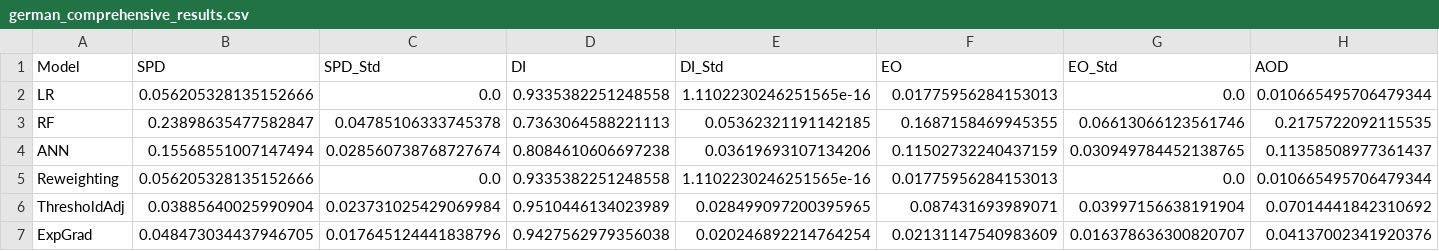
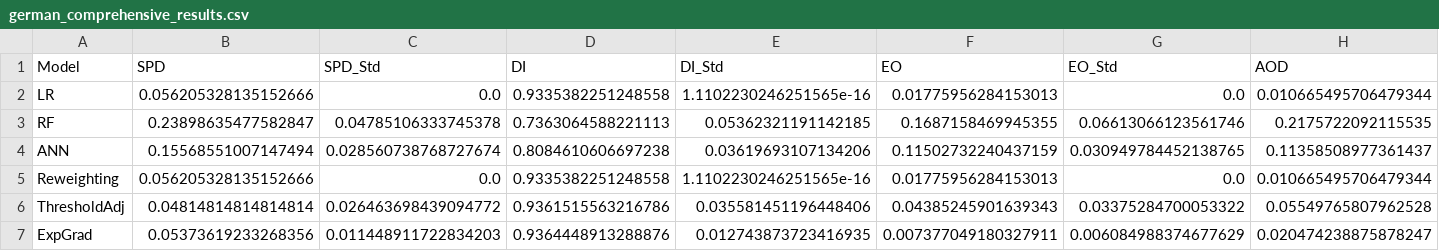
Before and after one commit to ankitkuniyal/Bias-Detection-Mitigation-and-Explainability-in-Machine-Learning-Models, a CSV file: german_comprehensive_results.csv, drawn as a sheet; only a part is shown; the diff covers the shown part only; the diff names each change by its address in the sheet, - before the commit and + after, or states it on an @@ line.

Commit message:
fix(manuscript): align metrics in Table I, resolve 200 epochs Adversarial comparison, explain Exp. Gradient variance, fix Scarone citation

```diff
--- a/german_comprehensive_results.csv
+++ b/german_comprehensive_results.csv
-B6 (SPD): 0.03885640025990904
+B6 (SPD): 0.04814814814814814
-C6 (SPD_Std): 0.023731025429069984
+C6 (SPD_Std): 0.026463698439094772
-D6 (DI): 0.9510446134023989
+D6 (DI): 0.9361515563216786
-E6 (DI_Std): 0.028499097200395965
+E6 (DI_Std): 0.035581451196448406
-F6 (EO): 0.087431693989071
+F6 (EO): 0.04385245901639343
-G6 (EO_Std): 0.03997156638191904
+G6 (EO_Std): 0.03375284700053322
-H6 (AOD): 0.07014441842310692
+H6 (AOD): 0.05549765807962528
-B7 (SPD): 0.048473034437946705
+B7 (SPD): 0.05373619233268356
-C7 (SPD_Std): 0.017645124441838796
+C7 (SPD_Std): 0.011448911722834203
-D7 (DI): 0.9427562979356038
+D7 (DI): 0.9364448913288876
-E7 (DI_Std): 0.020246892214764254
+E7 (DI_Std): 0.012743873723416935
-F7 (EO): 0.02131147540983609
+F7 (EO): 0.007377049180327911
-G7 (EO_Std): 0.016378636300820707
+G7 (EO_Std): 0.006084988374677629
-H7 (AOD): 0.04137002341920376
+H7 (AOD): 0.020474238875878247
```
Also changed, not shown: 28 edited cells elsewhere in this file, adult_comprehensive_results.csv, compas_comprehensive_results.csv, 5 other files.
